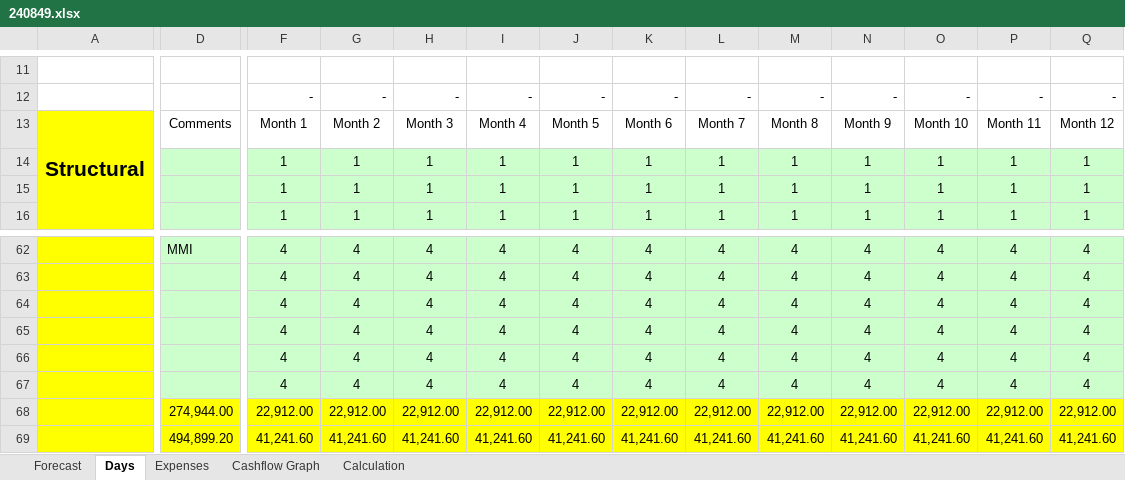
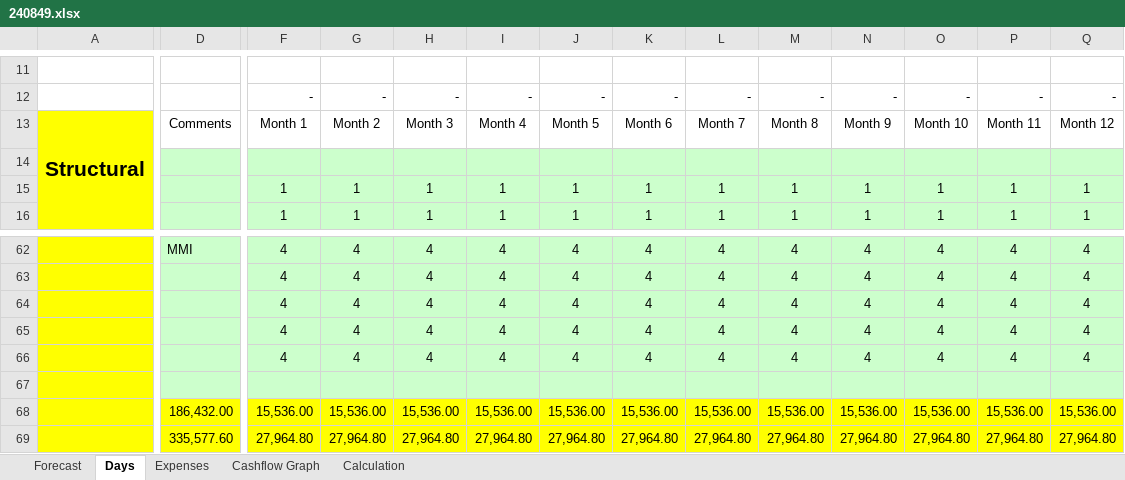
Before and after one commit to wojtekDrozd/BusyForcastRepo, an Excel workbook: BusyForcast/240849.xlsx, sheet Days, drawn as a sheet; only a part is shown, gaps mark what is left out; values as stored, in another font and other column widths than the file's, no borders; removed rows and columns are numbered as before the commit, all else as after; rows hold the shown columns only; the diff covers the shown part only; the diff names each change by its address in the sheet, - before the commit and + after, or states it on an @@ line.

```diff
--- a/BusyForcast/240849.xlsx (sheet Days)
+++ b/BusyForcast/240849.xlsx (sheet Days)
-row 14:  |  | 1 | 1 | 1 | 1 | 1 | 1 | 1 | 1 | 1 | 1 | 1 | 1
+row 14: (empty)
-row 67:  |  | 4 | 4 | 4 | 4 | 4 | 4 | 4 | 4 | 4 | 4 | 4 | 4
+row 67: (empty)
-D68: 274,944.00
+D68: 186,432.00
-F68: 22,912.00
+F68: 15,536.00
-G68: 22,912.00
+G68: 15,536.00
-H68: 22,912.00
+H68: 15,536.00
-I68: 22,912.00
+I68: 15,536.00
-J68: 22,912.00
+J68: 15,536.00
-K68: 22,912.00
+K68: 15,536.00
-L68: 22,912.00
+L68: 15,536.00
-M68: 22,912.00
+M68: 15,536.00
-N68: 22,912.00
+N68: 15,536.00
-O68: 22,912.00
+O68: 15,536.00
-P68: 22,912.00
+P68: 15,536.00
-Q68: 22,912.00
+Q68: 15,536.00
-D69: 494,899.20
+D69: 335,577.60
-F69: 41,241.60
+F69: 27,964.80
-G69: 41,241.60
+G69: 27,964.80
-H69: 41,241.60
+H69: 27,964.80
-I69: 41,241.60
+I69: 27,964.80
-J69: 41,241.60
+J69: 27,964.80
-K69: 41,241.60
+K69: 27,964.80
-L69: 41,241.60
+L69: 27,964.80
-M69: 41,241.60
+M69: 27,964.80
-N69: 41,241.60
+N69: 27,964.80
-O69: 41,241.60
+O69: 27,964.80
-P69: 41,241.60
+P69: 27,964.80
-Q69: 41,241.60
+Q69: 27,964.80
```
Also changed, not shown: 10 added rows, 10 removed rows and 360 edited cells elsewhere in this sheet, sheet Forecast, sheet Expenses, hidden cells, charts or pictures, BusyForcast/240850.xlsx, BusyForcast/240851.xlsx, 5 other files.
